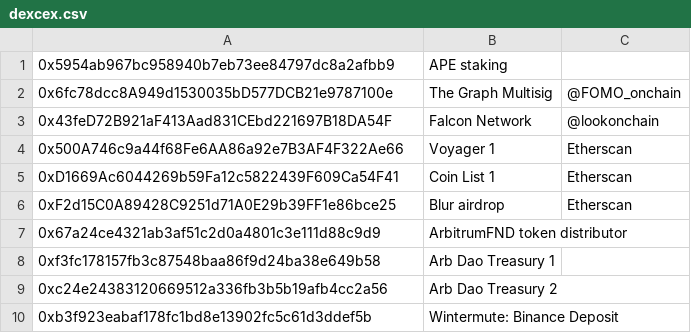
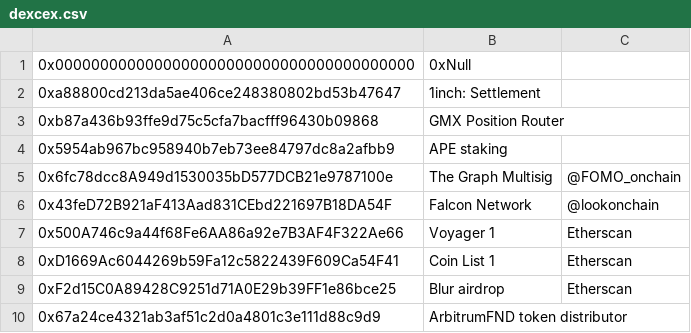
Before and after one commit to huangkuan/whalewatch, a CSV file: labelscsv/dexcex.csv, drawn as a sheet; only a part is shown; the shorter side is filled out with more unchanged rows.

```diff
--- a/labelscsv/dexcex.csv
+++ b/labelscsv/dexcex.csv
@@ -1 +1,4 @@
+0x0000000000000000000000000000000000000000,0xNull,
+0xa88800cd213da5ae406ce248380802bd53b47647,1inch: Settlement,
+0xb87a436b93ffe9d75c5cfa7bacfff96430b09868,GMX Position Router,
 0x5954ab967bc958940b7eb73ee84797dc8a2afbb9,APE staking,
```
Also changed, not shown: labelscsv/uniswap_eth.csv, 1 other file.
